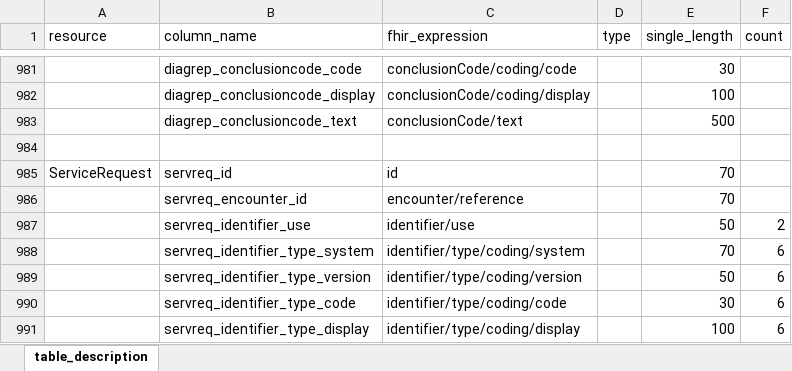
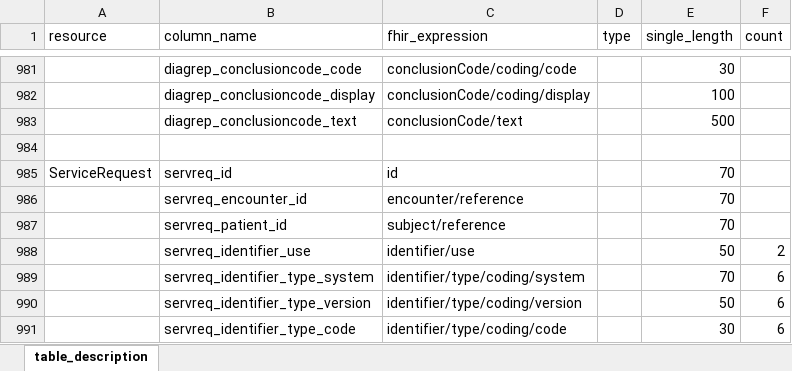
Before and after one commit to medizininformatik-initiative/INTERPOLAR, an Excel workbook: R-kds2db/kds2db/inst/extdata/Table_Description.xlsx, sheet table_description, drawn as a sheet; only a part is shown, gaps mark what is left out; the shorter side is filled out with more unchanged rows; values as stored, in another font and other column widths than the file's, no borders; the diff names each change by its address in the sheet, - before the commit and + after, or states it on an @@ line.

Commit message:
Add subject/reference column to ServiceRequest

```diff
--- a/R-kds2db/kds2db/inst/extdata/Table_Description.xlsx (sheet table_description)
+++ b/R-kds2db/kds2db/inst/extdata/Table_Description.xlsx (sheet table_description)
+row 987:  | servreq_patient_id | subject/reference |  | 70
```
Also changed, not shown: R-kds2db/kds2db/inst/extdata/Table_Description_Definition.xlsx.
